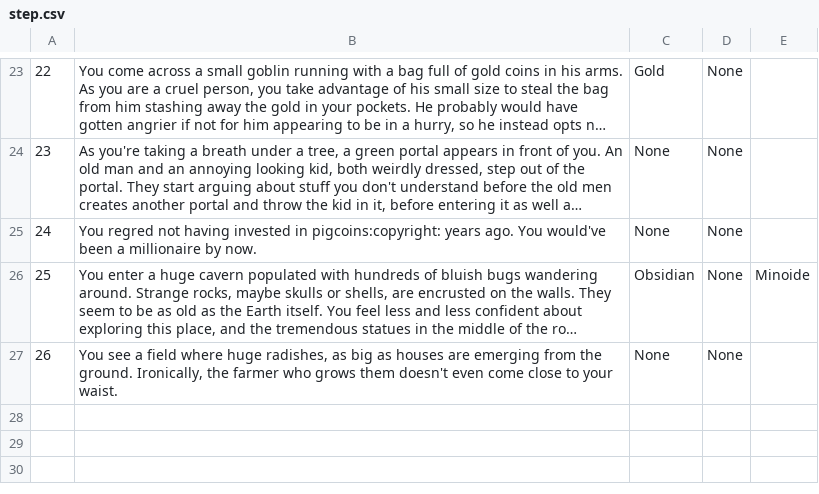
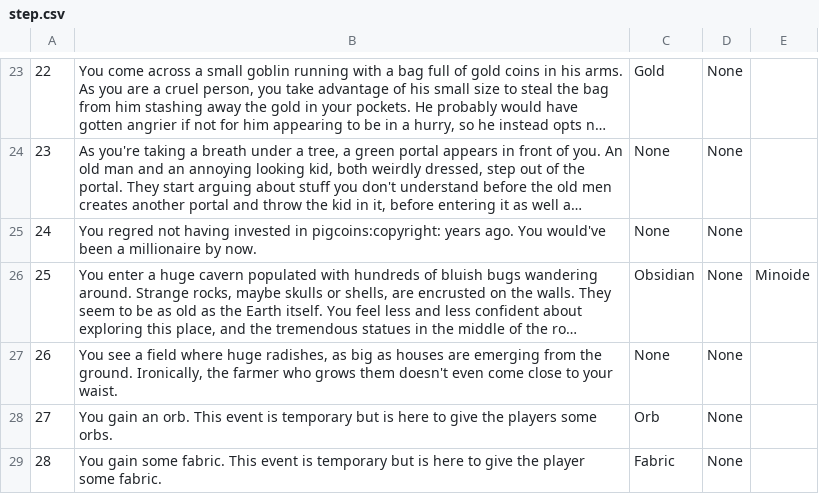
Before and after one commit to HerbeMalveillante/MMOBOT, a CSV file: csv/step.csv, drawn as a sheet; only a part is shown, gaps mark what is left out; long unchanged cells end in ….

Commit message:
add temp orb and fabric events

```diff
--- a/csv/step.csv
+++ b/csv/step.csv
@@ -27 +27,3 @@
 26;You see a field where huge radishes, as big as houses are emerging from the ground. Ironically, the farmer who grows them doesn't even come close to your waist.;None;None
+27;You gain an orb. This event is temporary but is here to give the players some orbs.;Orb;None
+28;You gain some fabric. This event is temporary but is here to give the player some fabric.;Fabric;None
```
